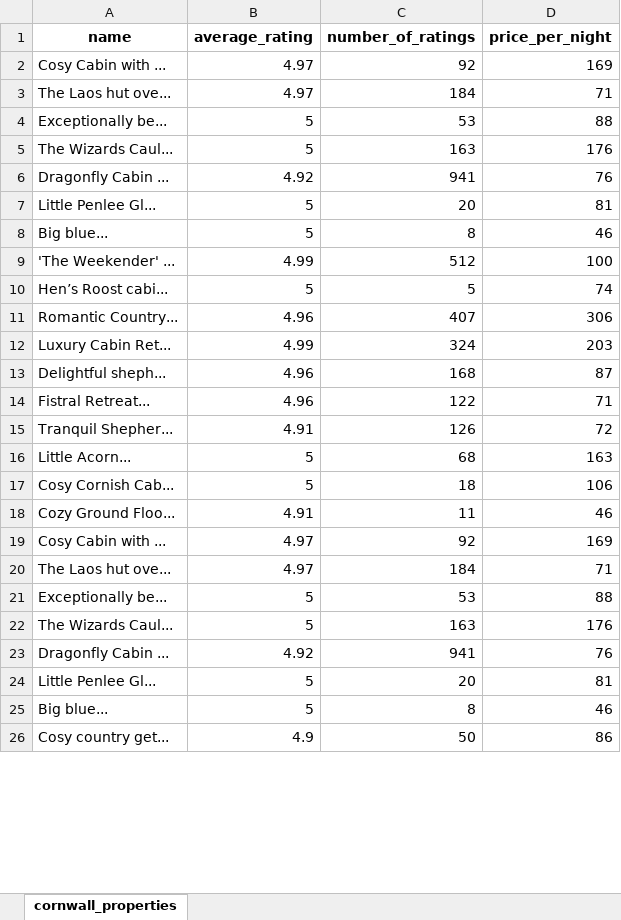
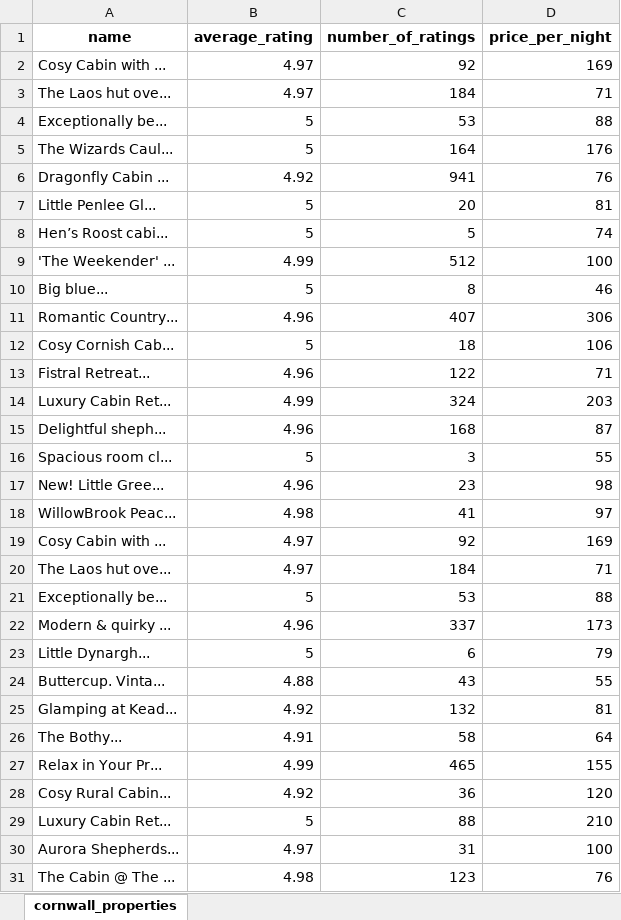
Before and after one commit to alexlegg651/DMP, an Excel workbook: cornwall_properties.xlsx, sheet cornwall_properties, drawn as a sheet; only a part is shown; the shorter side is filled out with more unchanged rows; values as stored, in another font and other column widths than the file's, no borders; removed rows and columns are numbered as before the commit, all else as after; the diff covers the shown part only; the diff names each change by its address in the sheet, - before the commit and + after, or states it on an @@ line.

```diff
--- a/cornwall_properties.xlsx (sheet cornwall_properties)
+++ b/cornwall_properties.xlsx (sheet cornwall_properties)
-C5 (number_of_ratings): 163
+C5 (number_of_ratings): 164
@@ row 10 moved to row 8: Hen’s Roost cabi... @@
@@ row 17 moved to row 12: Cosy Cornish Cab... @@
@@ row 14 moved to row 13: Fistral Retreat... @@
-row 15: Tranquil Shepher... | 4.91 | 126 | 72
-row 16: Little Acorn... | 5 | 68 | 163
-row 18: Cozy Ground Floo... | 4.91 | 11 | 46
+row 16: Spacious room cl... | 5 | 3 | 55
+row 17: New! Little Gree... | 4.96 | 23 | 98
+row 18: WillowBrook Peac... | 4.98 | 41 | 97
-row 22: The Wizards Caul... | 5 | 163 | 176
-row 23: Dragonfly Cabin ... | 4.92 | 941 | 76
-row 24: Little Penlee Gl... | 5 | 20 | 81
-row 25: Big blue... | 5 | 8 | 46
@@ row 28 moved to row 22: Modern & quirky ... @@
+row 23: Little Dynargh... | 5 | 6 | 79
+row 24: Buttercup. Vinta... | 4.88 | 43 | 55
+row 25: Glamping at Kead... | 4.92 | 132 | 81
+row 26: The Bothy... | 4.91 | 58 | 64
+row 27: Relax in Your Pr... | 4.99 | 465 | 155
+row 28: Cosy Rural Cabin... | 4.92 | 36 | 120
+row 29: Luxury Cabin Ret... | 5 | 88 | 210
@@ row 27 moved to row 30: Aurora Shepherds... @@
+row 31: The Cabin @ The ... | 4.98 | 123 | 76
```
Also changed, not shown: 2 added rows and 7 removed rows elsewhere in this sheet, 14 other files.
